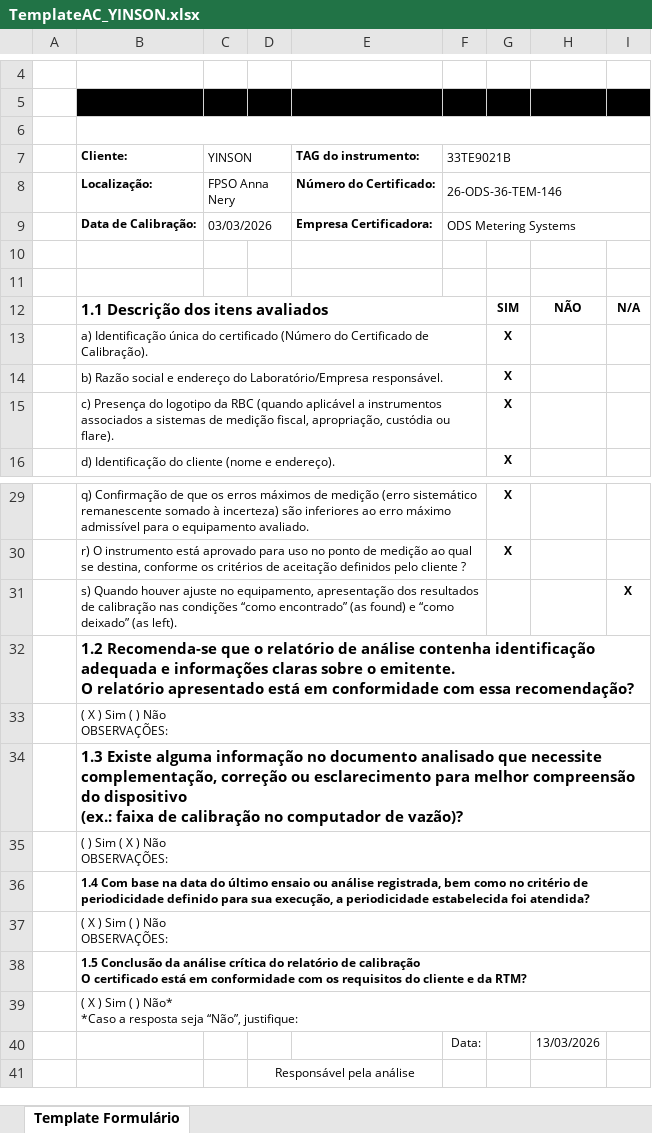
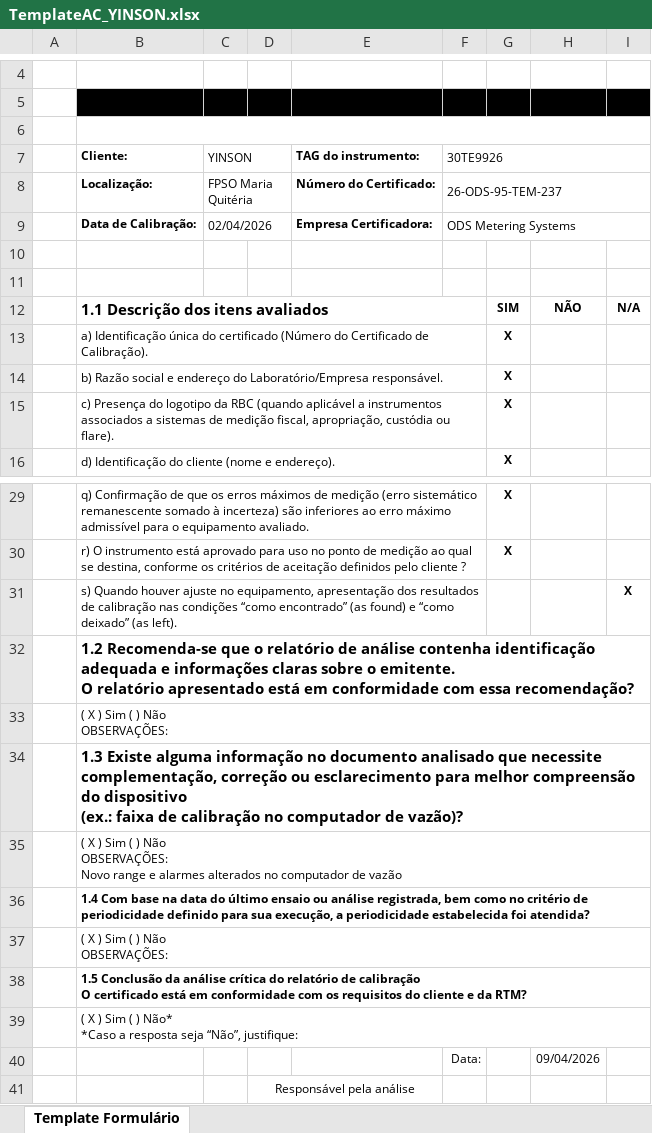
Before and after one commit to 1998-sys/AC-s_app, an Excel workbook: TemplateAC_YINSON.xlsx, sheet Template Formulário, drawn as a sheet; only a part is shown, gaps mark what is left out; values as stored, in another font and other column widths than the file's, no borders; charts and pictures not drawn; ↵ is a line break in a cell; the diff names each change by its address in the sheet, - before the commit and + after, or states it on an @@ line.

```diff
--- a/TemplateAC_YINSON.xlsx (sheet Template Formulário)
+++ b/TemplateAC_YINSON.xlsx (sheet Template Formulário)
-F7: 33TE9021B
+F7: 30TE9926
-C8 (YINSON): FPSO Anna Nery
+C8 (YINSON): FPSO Maria Quitéria
-F8 (30TE9926): 26-ODS-36-TEM-146
+F8 (30TE9926): 26-ODS-95-TEM-237
-C9 (YINSON): 03/03/2026
+C9 (YINSON): 02/04/2026
-B35 (Cliente:): ( ) Sim ( X ) Não ↵ OBSERVAÇÕES:
+B35 (Cliente:): ( X ) Sim ( ) Não ↵ OBSERVAÇÕES: ↵ Novo range e alarmes alterados no computador de vazão
-H40: 13/03/2026
+H40: 09/04/2026
```
Also changed, not shown: TemplateAC_ORIGEM.xlsx, TemplateAC_PO_YINSON - ATLANTA.xlsx, 12 other files.
